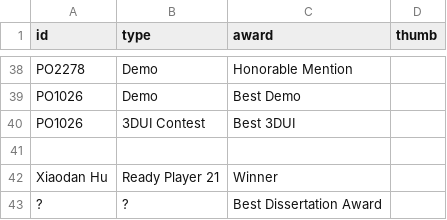
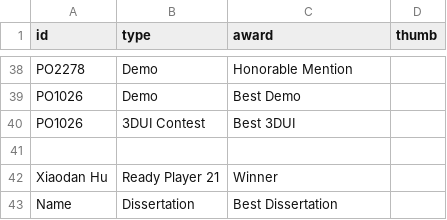
Before and after one commit to ieeevr/2021, a CSV file: _data/awards.csv, drawn as a sheet; only a part is shown, gaps mark what is left out.

Commit message:
awardzzz

```diff
--- a/_data/awards.csv
+++ b/_data/awards.csv
@@ -42,2 +42,2 @@ PO1026,3DUI Contest,Best 3DUI,
 Xiaodan Hu,Ready Player 21,Winner,
-?,?,Best Dissertation Award,
+Name,Dissertation,Best Dissertation,
```
Also changed, not shown: 1 other file.
